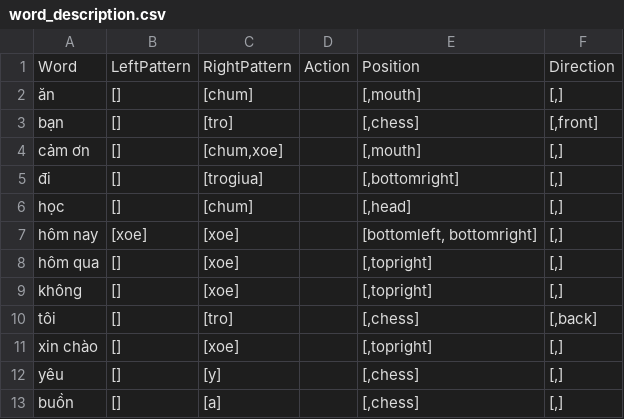
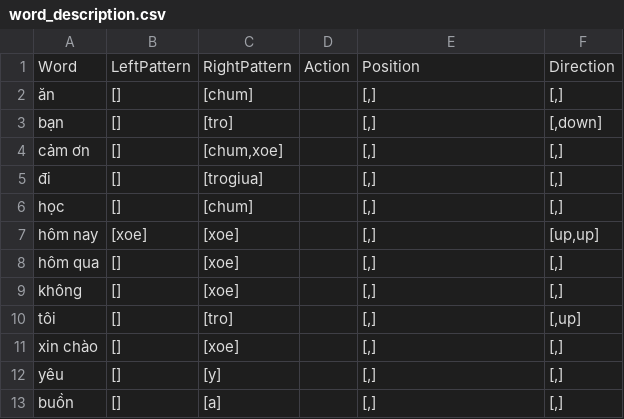
Before and after one commit to laydaidi/dadn-app, a CSV file: app/src/main/assets/word_description.csv, drawn as a sheet.

```diff
--- a/app/src/main/assets/word_description.csv
+++ b/app/src/main/assets/word_description.csv
@@ -1,13 +1,13 @@
 Word,LeftPattern,RightPattern,Action,Position,Direction
-ăn,[],[chum],"","[,mouth]","[,]"
-bạn,[],[tro],"","[,chess]","[,front]"
-cảm ơn,[],"[chum,xoe]","","[,mouth]","[,]"
-đi,[],[trogiua],"","[,bottomright]","[,]"
-học,[],[chum],"","[,head]","[,]"
-hôm nay,[xoe],[xoe],"","[bottomleft, bottomright]","[,]"
-hôm qua,[],[xoe],"","[,topright]","[,]"
-không,[],[xoe],"","[,topright]","[,]"
-tôi,[],[tro],"","[,chess]","[,back]"
-xin chào,[],[xoe],"","[,topright]","[,]"
-yêu,[],[y],"","[,chess]","[,]"
-buồn,[],[a],"","[,chess]","[,]"
+ăn,[],[chum],"","[,]","[,]"
+bạn,[],[tro],"","[,]","[,down]"
+cảm ơn,[],"[chum,xoe]","","[,]","[,]"
+đi,[],[trogiua],"","[,]","[,]"
+học,[],[chum],"","[,]","[,]"
+hôm nay,[xoe],[xoe],"","[,]","[up,up]"
+hôm qua,[],[xoe],"","[,]","[,]"
+không,[],[xoe],"","[,]","[,]"
+tôi,[],[tro],"","[,]","[,up]"
+xin chào,[],[xoe],"","[,]","[,]"
+yêu,[],[y],"","[,]","[,]"
+buồn,[],[a],"","[,]","[,]"
```
Also changed, not shown: 10 other files.
